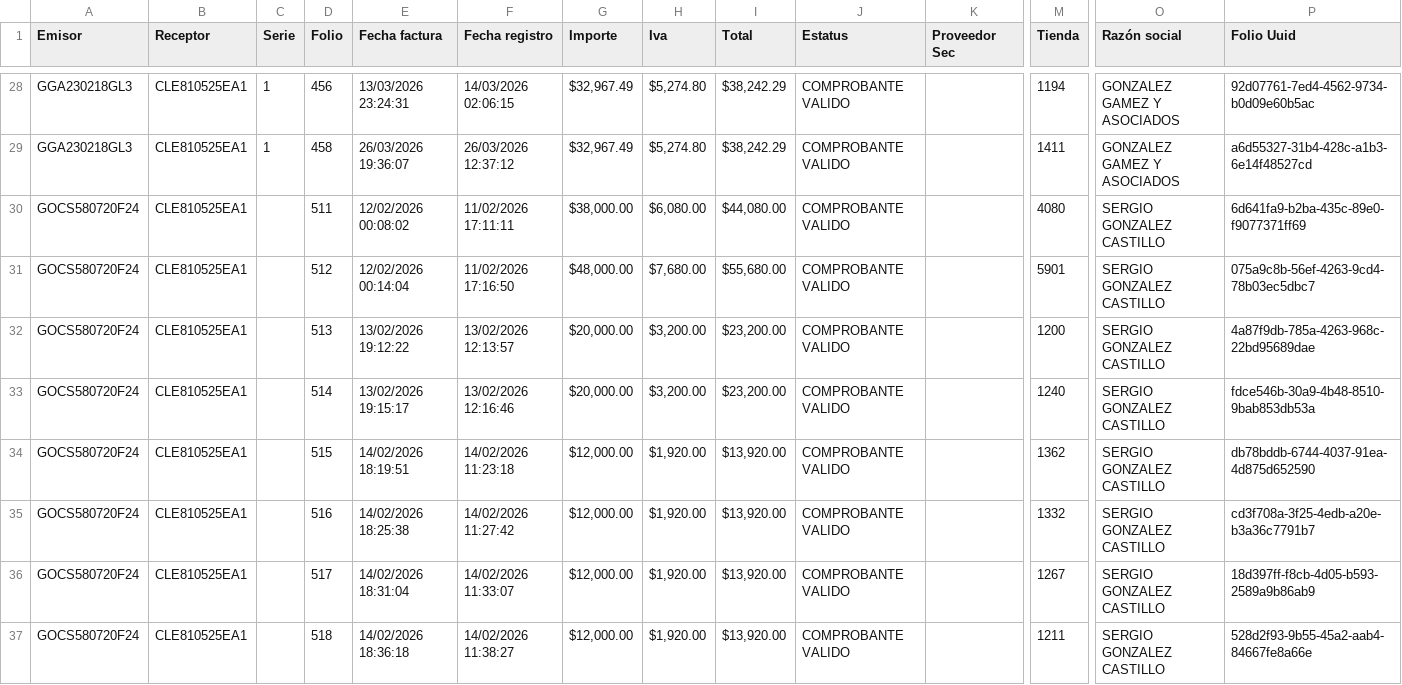
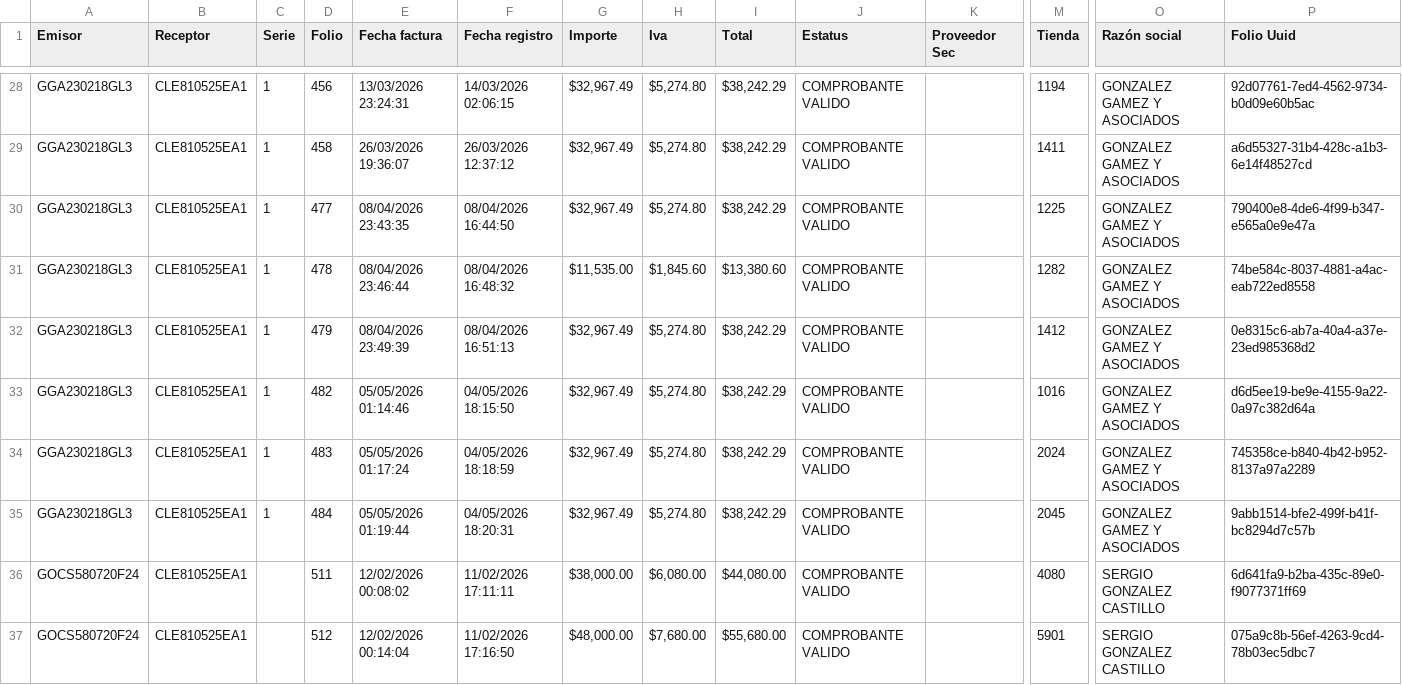
Before and after one commit to Tonnydesarrollo/desarrolloeg-utilidades-monolito, a CSV file: src/modules/jobs/native/casaley/data/facturas_ALL.csv, drawn as a sheet; only a part is shown, gaps mark what is left out; the shorter side is filled out with more unchanged rows; rows hold the shown columns only; the diff names each change by its address in the sheet, - before the commit and + after, or states it on an @@ line.

```diff
--- a/src/modules/jobs/native/casaley/data/facturas_ALL.csv
+++ b/src/modules/jobs/native/casaley/data/facturas_ALL.csv
+row 30: GGA230218GL3 | CLE810525EA1 | 1 | 477 | 08/04/2026 23:43:35 | 08/04/2026 16:44:50 | $32,967.49 | $5,274.80 | $38,242.29 | COMPROBANTE VALIDO |  | 1225 | GONZALEZ GAMEZ Y ASOCIADOS | 790400e8-4de6-4f99-b347-e565a0e9e47a
+row 31: GGA230218GL3 | CLE810525EA1 | 1 | 478 | 08/04/2026 23:46:44 | 08/04/2026 16:48:32 | $11,535.00 | $1,845.60 | $13,380.60 | COMPROBANTE VALIDO |  | 1282 | GONZALEZ GAMEZ Y ASOCIADOS | 74be584c-8037-4881-a4ac-eab722ed8558
+row 32: GGA230218GL3 | CLE810525EA1 | 1 | 479 | 08/04/2026 23:49:39 | 08/04/2026 16:51:13 | $32,967.49 | $5,274.80 | $38,242.29 | COMPROBANTE VALIDO |  | 1412 | GONZALEZ GAMEZ Y ASOCIADOS | 0e8315c6-ab7a-40a4-a37e-23ed985368d2
+row 33: GGA230218GL3 | CLE810525EA1 | 1 | 482 | 05/05/2026 01:14:46 | 04/05/2026 18:15:50 | $32,967.49 | $5,274.80 | $38,242.29 | COMPROBANTE VALIDO |  | 1016 | GONZALEZ GAMEZ Y ASOCIADOS | d6d5ee19-be9e-4155-9a22-0a97c382d64a
+row 34: GGA230218GL3 | CLE810525EA1 | 1 | 483 | 05/05/2026 01:17:24 | 04/05/2026 18:18:59 | $32,967.49 | $5,274.80 | $38,242.29 | COMPROBANTE VALIDO |  | 2024 | GONZALEZ GAMEZ Y ASOCIADOS | 745358ce-b840-4b42-b952-8137a97a2289
+row 35: GGA230218GL3 | CLE810525EA1 | 1 | 484 | 05/05/2026 01:19:44 | 04/05/2026 18:20:31 | $32,967.49 | $5,274.80 | $38,242.29 | COMPROBANTE VALIDO |  | 2045 | GONZALEZ GAMEZ Y ASOCIADOS | 9abb1514-bfe2-499f-b41f-bc8294d7c57b
```
Also changed, not shown: src/modules/jobs/native/casaley/data/facturas_U1.csv, src/modules/jobs/native/casaley/data/pagos_ALL.csv, 23 other files.
